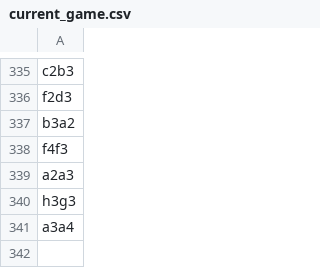
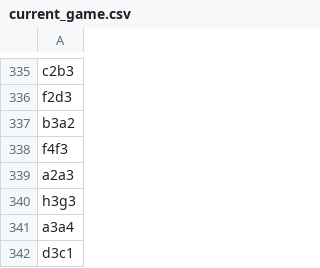
Before and after one commit to TomCasavant/latex-chess, a CSV file: games/current_game.csv, drawn as a sheet; only a part is shown, gaps mark what is left out.

```diff
--- a/games/current_game.csv
+++ b/games/current_game.csv
@@ -341 +341,2 @@ h3g3
 a3a4
+d3c1
```
